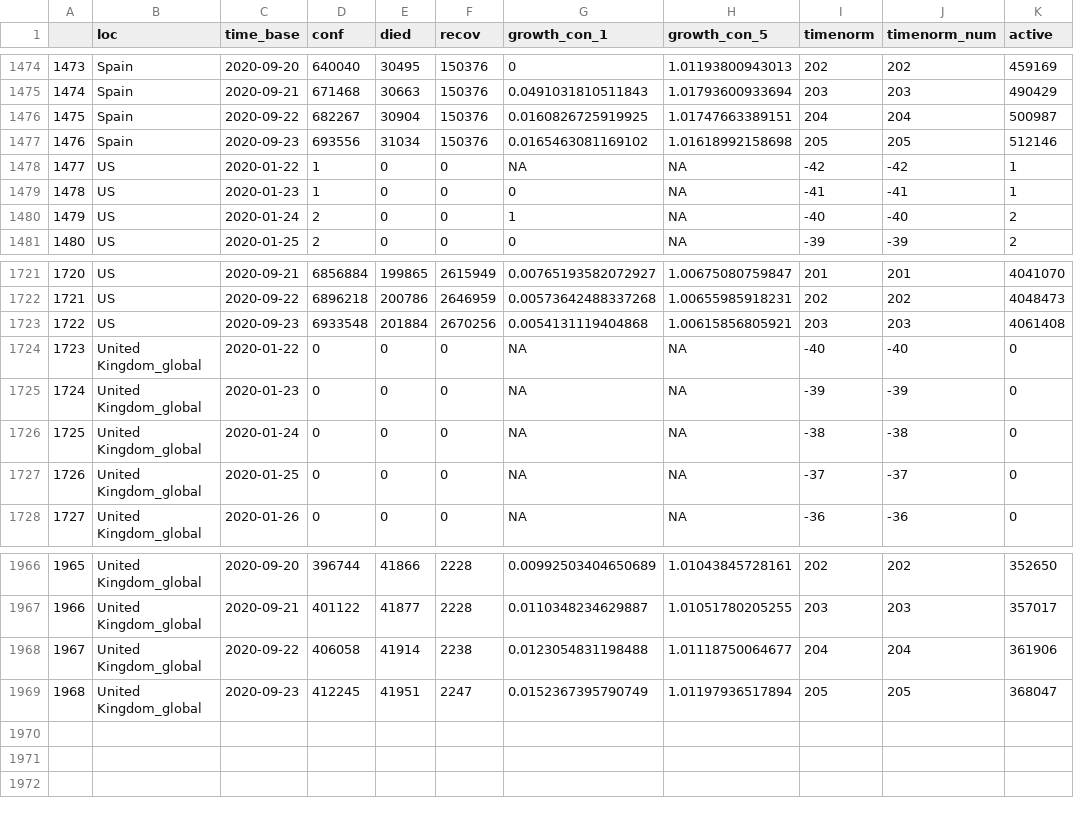
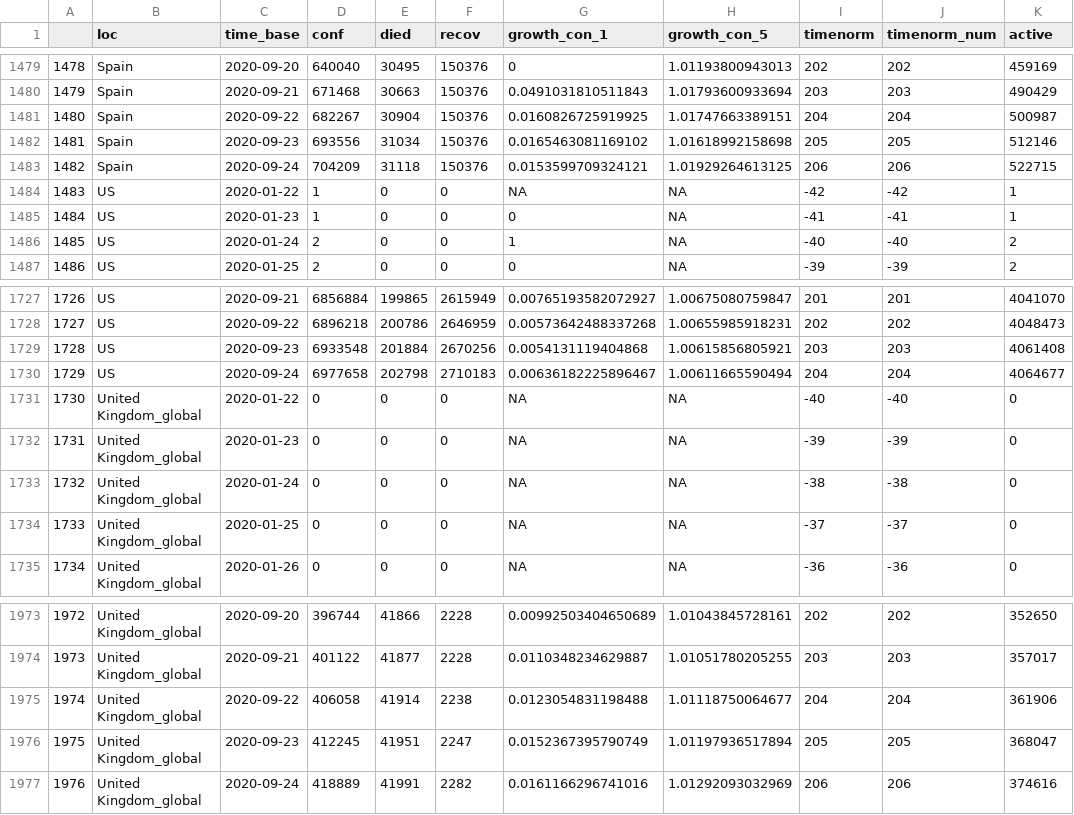
Before and after one commit to almenal/covid-r-plots, a CSV file: csv-data/covid-cases-timenorm-small.csv, drawn as a sheet; only a part is shown, gaps mark what is left out; the diff covers the shown part only; the diff names each change by its address in the sheet, - before the commit and + after, or states it on an @@ line.

```diff
--- a/csv-data/covid-cases-timenorm-small.csv
+++ b/csv-data/covid-cases-timenorm-small.csv
@@ column A renumbered between rows 249 and 1976 @@
+row 1483: 1482 | Spain | 2020-09-24 | 704209 | 31118 | 150376 | 0.0153599709324121 | 1.01929264613125 | 206 | 206 | 522715
+row 1730: 1729 | US | 2020-09-24 | 6977658 | 202798 | 2710183 | 0.00636182225896467 | 1.00611665590494 | 204 | 204 | 4064677
+row 1977: 1976 | United Kingdom_global | 2020-09-24 | 418889 | 41991 | 2282 | 0.0161166296741016 | 1.01292093032969 | 206 | 206 | 374616
```
Also changed, not shown: 5 added rows elsewhere in this file, rawdata/time_series_covid19_confirmed_global.csv, rawdata/time_series_covid19_deaths_global.csv, 11 other files.
